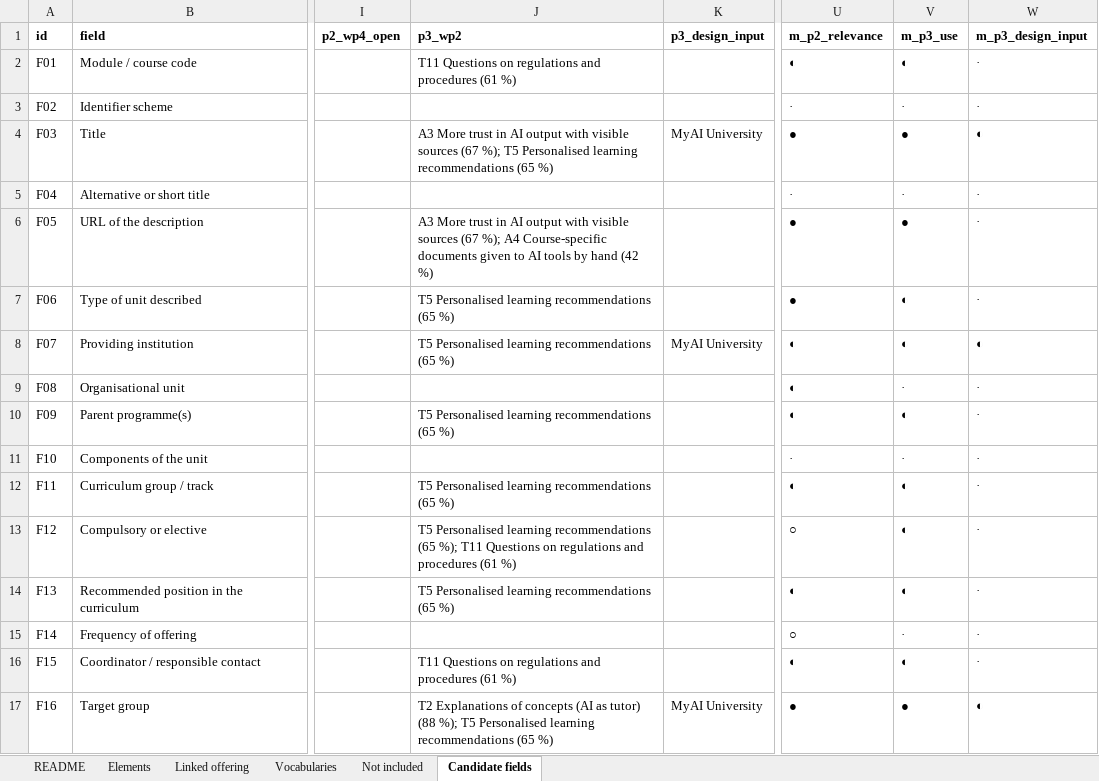
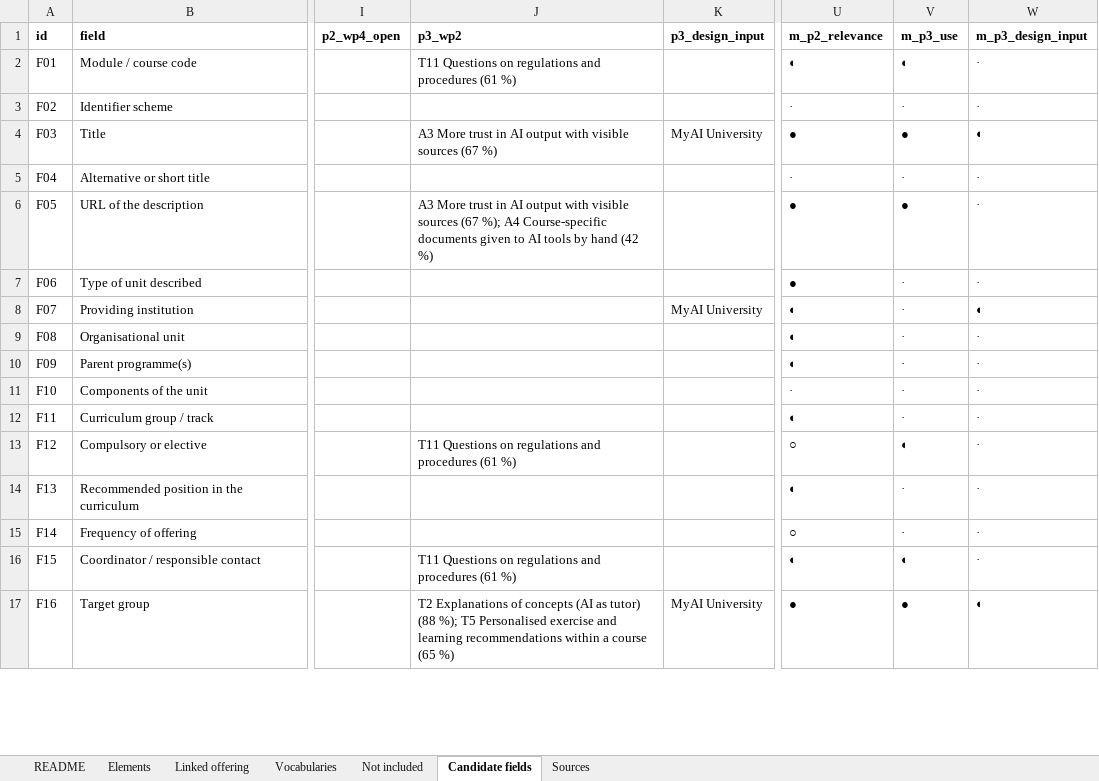
Before and after one commit to euonair/course-profile, an Excel workbook: profile.xlsx, sheet Candidate fields, drawn as a sheet; only a part is shown, gaps mark what is left out; values as stored, in another font and other column widths than the file's, no borders; the diff covers the shown part only; the diff names each change by its address in the sheet, - before the commit and + after, or states it on an @@ line.

```diff
--- a/profile.xlsx (sheet Candidate fields)
+++ b/profile.xlsx (sheet Candidate fields)
+sheet tab: Sources
-J4 (p3_wp2): …sources (67 %); T5 Personalised learning recommendations (65 %)
+J4 (p3_wp2): …sources (67 %)
-J7:J8 (p3_wp2): T5 Personalised learning recommendations (65 %)
+J7:J8 (p3_wp2): (empty)
-V7:V8 (m_p3_use): ◐
+V7:V8 (m_p3_use): ·
-J10 (p3_wp2): T5 Personalised learning recommendations (65 %)
+J10 (p3_wp2): (empty)
-V10 (m_p3_use): ◐
+V10 (m_p3_use): ·
-J12 (p3_wp2): T5 Personalised learning recommendations (65 %)
+J12 (p3_wp2): (empty)
-V12 (m_p3_use): ◐
+V12 (m_p3_use): ·
-J13 (p3_wp2): T5 Personalised learning recommendations (65 %); T11 Questions…
+J13 (p3_wp2): T11 Questions…
-J14 (p3_wp2): T5 Personalised learning recommendations (65 %)
+J14 (p3_wp2): (empty)
-V14 (m_p3_use): ◐
+V14 (m_p3_use): ·
-J17 (p3_wp2): …T5 Personalised learning recommendations (65 %)
+J17 (p3_wp2): …T5 Personalised exercise and learning recommendations within a course (65 %)
```
Also changed, not shown: 49 edited cells elsewhere in this sheet, sheet Elements, sheet README, profile/0.9/profile.xlsx, 14 other files.
